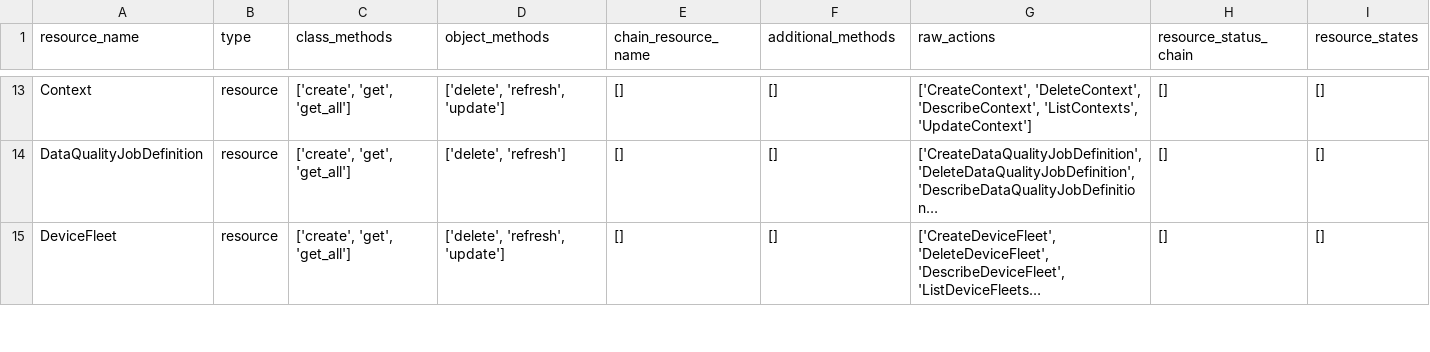
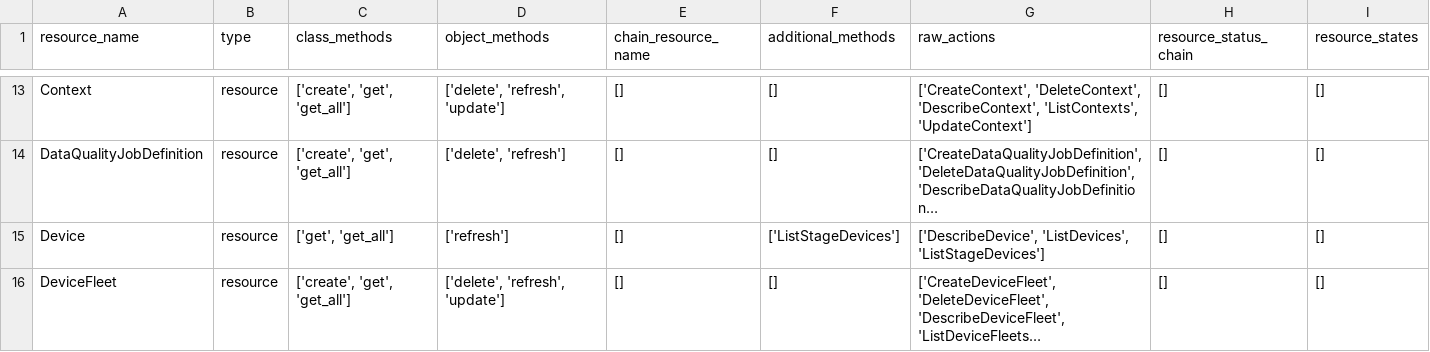
Before and after one commit to aws/sagemaker-core, a CSV file: resource_plan.csv, drawn as a sheet; only a part is shown, gaps mark what is left out; long unchanged cells end in …; the diff covers the shown part only; the diff names each change by its address in the sheet, - before the commit and + after, or states it on an @@ line.

Commit message:
Support more resources in codegen and correct wrong assigned resources (#32)
* Add new resources

* Fix devices class

```diff
--- a/resource_plan.csv
+++ b/resource_plan.csv
+row 15: Device | resource | ['get', 'get_all'] | ['refresh'] | [] | ['ListStageDevices'] | ['DescribeDevice', 'ListDevices', 'ListStageDevices'] | [] | []
```
Also changed, not shown: 3 added rows, 1 removed row and 2 edited cells elsewhere in this file, 4 other files.
